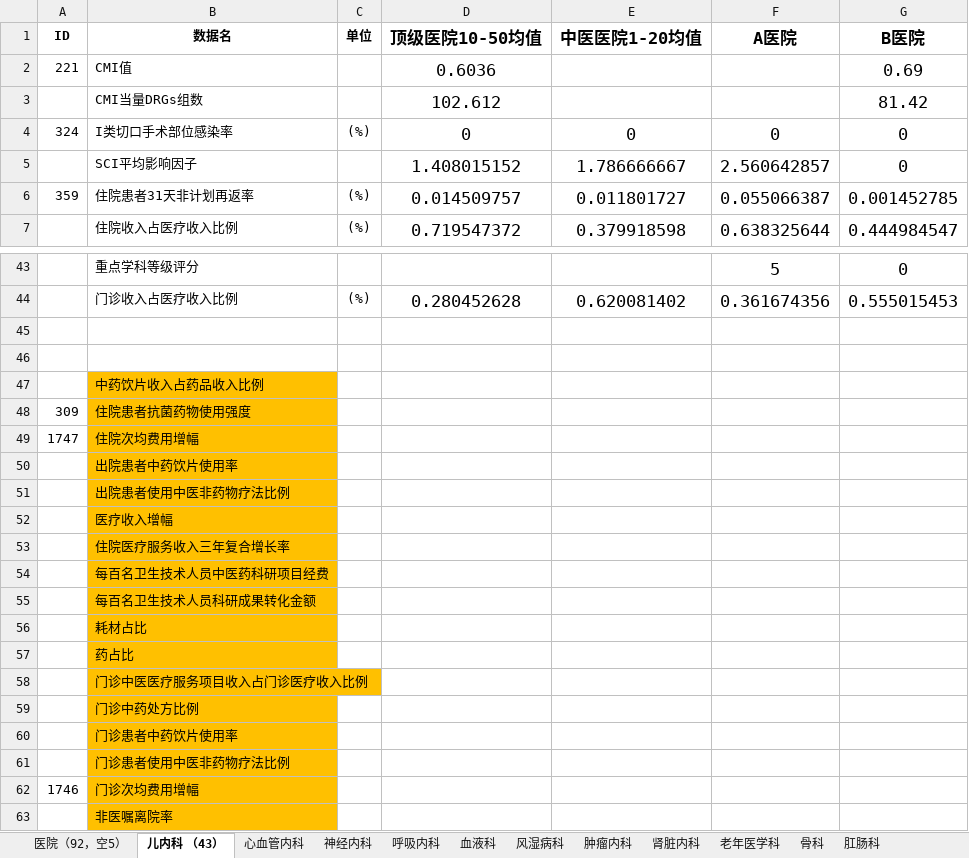
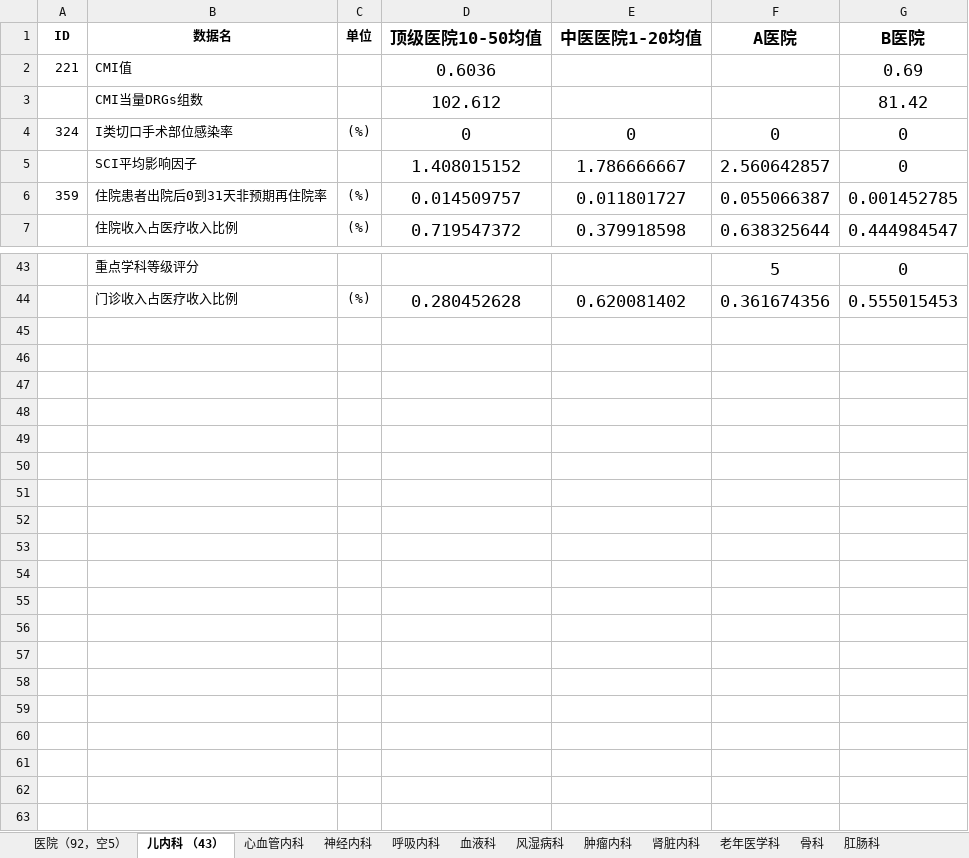
Before and after one commit to Tostig0916/hqcoffee, an Excel workbook: cases/2021sdzyydxfsyy/对标资料库.xlsx, sheet 儿内科 （43）, drawn as a sheet; only a part is shown, gaps mark what is left out; values as stored, in another font and other column widths than the file's, no borders; the diff names each change by its address in the sheet, - before the commit and + after, or states it on an @@ line.

```diff
--- a/cases/2021sdzyydxfsyy/对标资料库.xlsx (sheet 儿内科 （43）)
+++ b/cases/2021sdzyydxfsyy/对标资料库.xlsx (sheet 儿内科 （43）)
-B6 (数据名): 住院患者31天非计划再返率
+B6 (数据名): 住院患者出院后0到31天非预期再住院率
-row 45: (empty)
-row 46: (empty)
-row 47:  | 中药饮片收入占药品收入比例
-row 48: 309 | 住院患者抗菌药物使用强度
-row 49: 1747 | 住院次均费用增幅
-row 50:  | 出院患者中药饮片使用率
-row 51:  | 出院患者使用中医非药物疗法比例
-row 52:  | 医疗收入增幅
-row 53:  | 住院医疗服务收入三年复合增长率
-row 54:  | 每百名卫生技术人员中医药科研项目经费
-row 55:  | 每百名卫生技术人员科研成果转化金额
-row 56:  | 耗材占比
-row 57:  | 药占比
-row 58:  | 门诊中医医疗服务项目收入占门诊医疗收入比例
-row 59:  | 门诊中药处方比例
-row 60:  | 门诊患者中药饮片使用率
-row 61:  | 门诊患者使用中医非药物疗法比例
-row 62: 1746 | 门诊次均费用增幅
-row 63:  | 非医嘱离院率
```
Also changed, not shown: sheet 医院（92，空5）, sheet 老年医学科, sheet 肿瘤内科, sheet 消化内科（脾胃病科和消化内科合并）, sheet 周围血管科, sheet 血液科, 10 more sheets, other sheet tabs, cases/2021sdzyydxfsyy/指标导向表.xlsx, cases/2021sdzyydxfsyy/指标维度库.xlsx, 1 other file.
